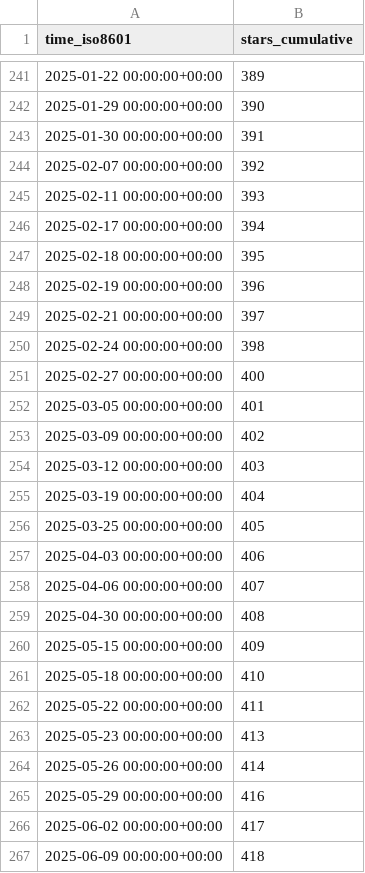
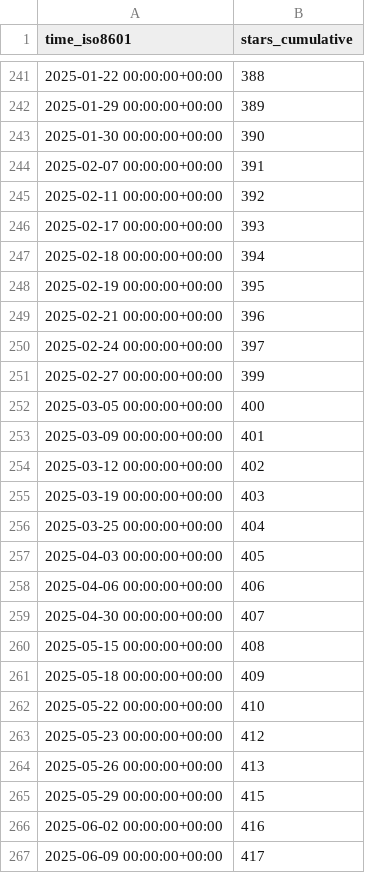
Before and after one commit to inseq-team/inseq-stats, a CSV file: inseq-team/inseq/ghrs-data/stargazers.csv, drawn as a sheet; only a part is shown, gaps mark what is left out; the diff covers the shown part only.

```diff
--- a/inseq-team/inseq/ghrs-data/stargazers.csv
+++ b/inseq-team/inseq/ghrs-data/stargazers.csv
@@ -241,27 +241,27 @@ time_iso8601,stars_cumulative
-2025-01-22 00:00:00+00:00,389
-2025-01-29 00:00:00+00:00,390
-2025-01-30 00:00:00+00:00,391
-2025-02-07 00:00:00+00:00,392
-2025-02-11 00:00:00+00:00,393
-2025-02-17 00:00:00+00:00,394
-2025-02-18 00:00:00+00:00,395
-2025-02-19 00:00:00+00:00,396
-2025-02-21 00:00:00+00:00,397
-2025-02-24 00:00:00+00:00,398
-2025-02-27 00:00:00+00:00,400
-2025-03-05 00:00:00+00:00,401
-2025-03-09 00:00:00+00:00,402
-2025-03-12 00:00:00+00:00,403
-2025-03-19 00:00:00+00:00,404
-2025-03-25 00:00:00+00:00,405
-2025-04-03 00:00:00+00:00,406
-2025-04-06 00:00:00+00:00,407
-2025-04-30 00:00:00+00:00,408
-2025-05-15 00:00:00+00:00,409
-2025-05-18 00:00:00+00:00,410
-2025-05-22 00:00:00+00:00,411
-2025-05-23 00:00:00+00:00,413
-2025-05-26 00:00:00+00:00,414
-2025-05-29 00:00:00+00:00,416
-2025-06-02 00:00:00+00:00,417
-2025-06-09 00:00:00+00:00,418
+2025-01-22 00:00:00+00:00,388
+2025-01-29 00:00:00+00:00,389
+2025-01-30 00:00:00+00:00,390
+2025-02-07 00:00:00+00:00,391
+2025-02-11 00:00:00+00:00,392
+2025-02-17 00:00:00+00:00,393
+2025-02-18 00:00:00+00:00,394
+2025-02-19 00:00:00+00:00,395
+2025-02-21 00:00:00+00:00,396
+2025-02-24 00:00:00+00:00,397
+2025-02-27 00:00:00+00:00,399
+2025-03-05 00:00:00+00:00,400
+2025-03-09 00:00:00+00:00,401
+2025-03-12 00:00:00+00:00,402
+2025-03-19 00:00:00+00:00,403
+2025-03-25 00:00:00+00:00,404
+2025-04-03 00:00:00+00:00,405
+2025-04-06 00:00:00+00:00,406
+2025-04-30 00:00:00+00:00,407
+2025-05-15 00:00:00+00:00,408
+2025-05-18 00:00:00+00:00,409
+2025-05-22 00:00:00+00:00,410
+2025-05-23 00:00:00+00:00,412
+2025-05-26 00:00:00+00:00,413
+2025-05-29 00:00:00+00:00,415
+2025-06-02 00:00:00+00:00,416
+2025-06-09 00:00:00+00:00,417
```
Also changed, not shown: 64 edited cells elsewhere in this file.
